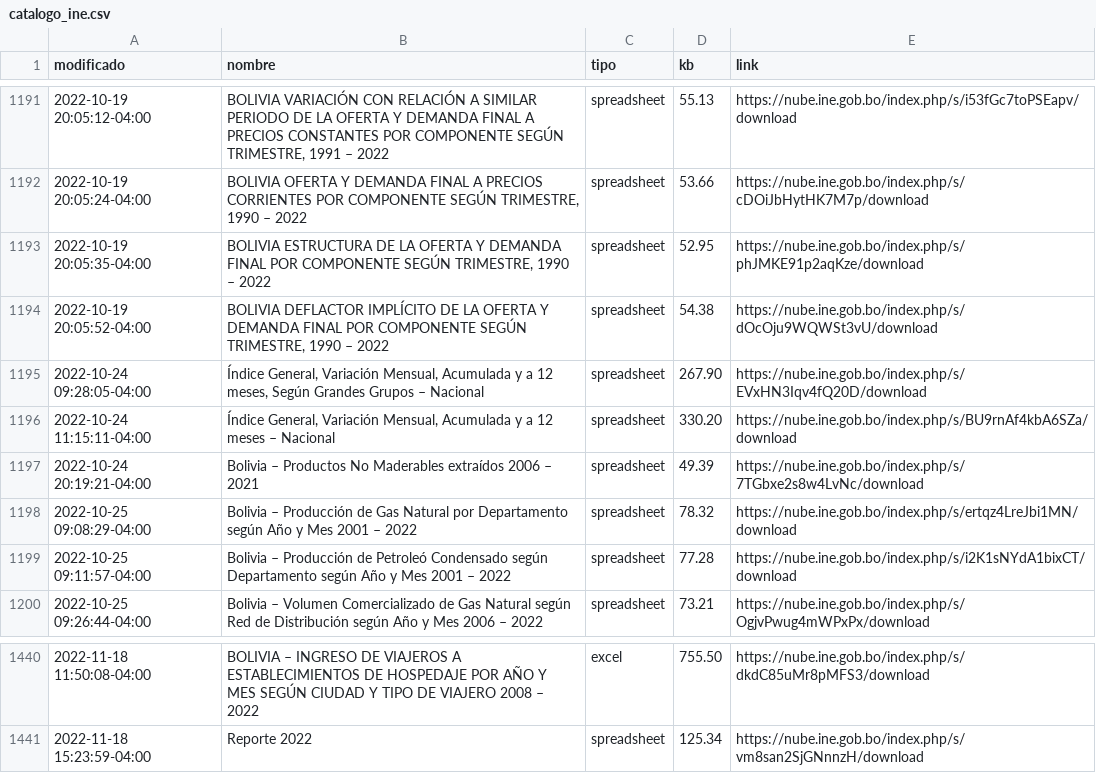
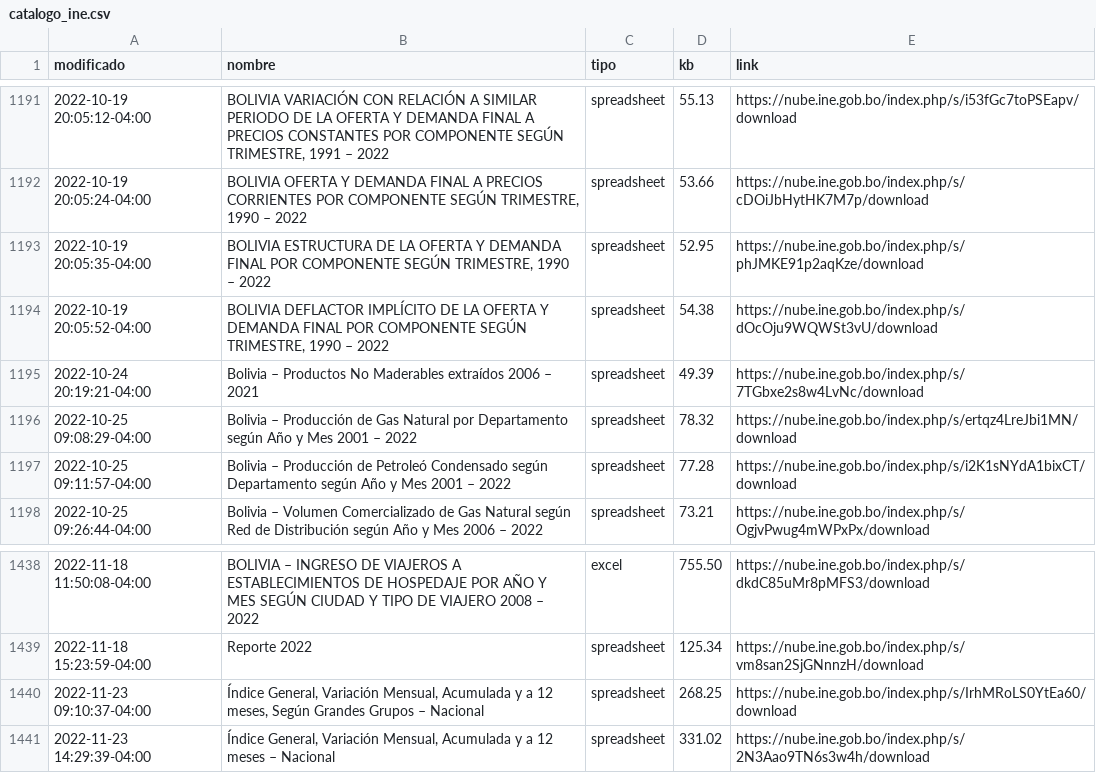
Before and after one commit to mauforonda/catalogo-ine, a CSV file: catalogo_ine.csv, drawn as a sheet; only a part is shown, gaps mark what is left out.

```diff
--- a/catalogo_ine.csv
+++ b/catalogo_ine.csv
@@ -1196,4 +1196,2 @@ modificado,nombre,tipo,kb,link
 2022-10-19 20:05:52-04:00,"BOLIVIA DEFLACTOR IMPLÍCITO DE LA OFERTA Y DEMANDA FINAL POR COMPONENTE SEGÚN TRIMESTRE, 1990 – 2022",spreadsheet,54.38,https://nube.ine.gob.bo/index.php/s/dOcOju9WQWSt3vU/download
-2022-10-24 09:28:05-04:00,"Índice General, Variación Mensual, Acumulada y a 12 meses, Según Grandes Grupos – Nacional",spreadsheet,267.90,https://nube.ine.gob.bo/index.php/s/EVxHN3Iqv4fQ20D/download
-2022-10-24 11:15:11-04:00,"Índice General, Variación Mensual, Acumulada y a 12 meses – Nacional",spreadsheet,330.20,https://nube.ine.gob.bo/index.php/s/BU9rnAf4kbA6SZa/download
 2022-10-24 20:19:21-04:00,Bolivia – Productos No Maderables extraídos 2006 – 2021,spreadsheet,49.39,https://nube.ine.gob.bo/index.php/s/7TGbxe2s8w4LvNc/download
@@ -1443 +1441,3 @@ modificado,nombre,tipo,kb,link
 2022-11-18 15:23:59-04:00,Reporte 2022,spreadsheet,125.34,https://nube.ine.gob.bo/index.php/s/vm8san2SjGNnnzH/download
+2022-11-23 09:10:37-04:00,"Índice General, Variación Mensual, Acumulada y a 12 meses, Según Grandes Grupos – Nacional",spreadsheet,268.25,https://nube.ine.gob.bo/index.php/s/IrhMRoLS0YtEa60/download
+2022-11-23 14:29:39-04:00,"Índice General, Variación Mensual, Acumulada y a 12 meses – Nacional",spreadsheet,331.02,https://nube.ine.gob.bo/index.php/s/2N3Aao9TN6s3w4h/download
```
Also changed, not shown: catalogo_ine_historial.csv.
